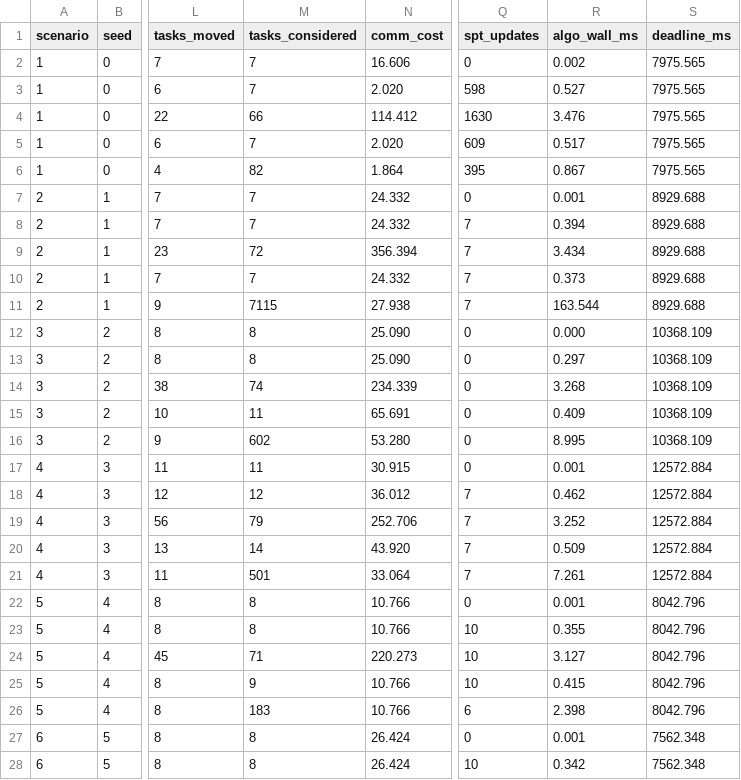
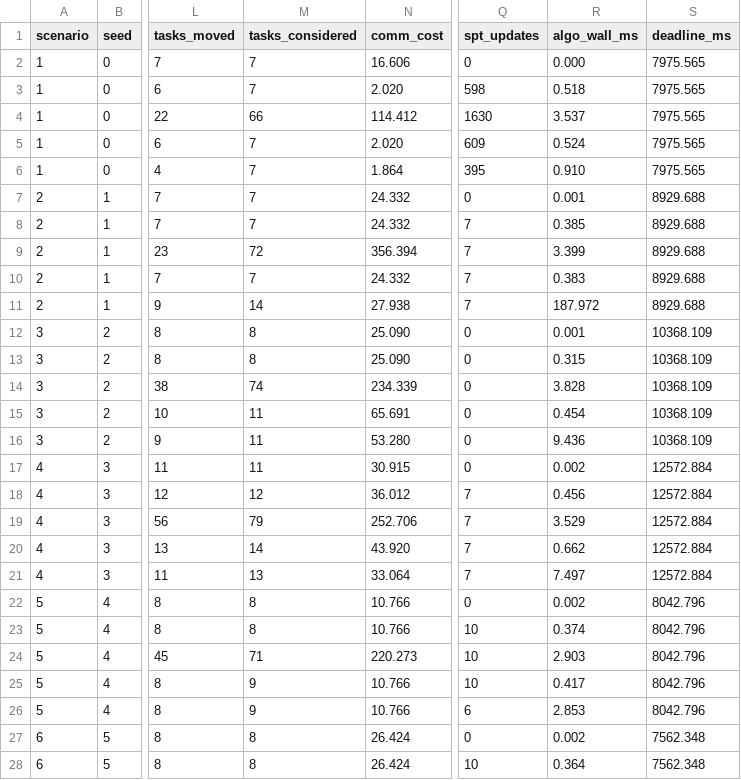
Before and after one commit to gayanigupta/dynamic-scheduling, a CSV file: results_multifail.csv, drawn as a sheet; only a part is shown, gaps mark what is left out; the diff covers the shown part only; the diff names each change by its address in the sheet, - before the commit and + after, or states it on an @@ line.

```diff
--- a/results_multifail.csv
+++ b/results_multifail.csv
-R2 (algo_wall_ms): 0.002
+R2 (algo_wall_ms): 0.000
-R3 (algo_wall_ms): 0.527
+R3 (algo_wall_ms): 0.518
-R4 (algo_wall_ms): 3.476
+R4 (algo_wall_ms): 3.537
-R5 (algo_wall_ms): 0.517
+R5 (algo_wall_ms): 0.524
-M6 (tasks_considered): 82
+M6 (tasks_considered): 7
-R6 (algo_wall_ms): 0.867
+R6 (algo_wall_ms): 0.910
-R8 (algo_wall_ms): 0.394
+R8 (algo_wall_ms): 0.385
-R9 (algo_wall_ms): 3.434
+R9 (algo_wall_ms): 3.399
-R10 (algo_wall_ms): 0.373
+R10 (algo_wall_ms): 0.383
-M11 (tasks_considered): 7115
+M11 (tasks_considered): 14
-R11 (algo_wall_ms): 163.544
+R11 (algo_wall_ms): 187.972
-R12 (algo_wall_ms): 0.000
+R12 (algo_wall_ms): 0.001
-R13 (algo_wall_ms): 0.297
+R13 (algo_wall_ms): 0.315
-R14 (algo_wall_ms): 3.268
+R14 (algo_wall_ms): 3.828
-R15 (algo_wall_ms): 0.409
+R15 (algo_wall_ms): 0.454
-M16 (tasks_considered): 602
+M16 (tasks_considered): 11
-R16 (algo_wall_ms): 8.995
+R16 (algo_wall_ms): 9.436
-R17 (algo_wall_ms): 0.001
+R17 (algo_wall_ms): 0.002
-R18 (algo_wall_ms): 0.462
+R18 (algo_wall_ms): 0.456
-R19 (algo_wall_ms): 3.252
+R19 (algo_wall_ms): 3.529
-R20 (algo_wall_ms): 0.509
+R20 (algo_wall_ms): 0.662
-M21 (tasks_considered): 501
+M21 (tasks_considered): 13
-R21 (algo_wall_ms): 7.261
+R21 (algo_wall_ms): 7.497
-R22 (algo_wall_ms): 0.001
+R22 (algo_wall_ms): 0.002
-R23 (algo_wall_ms): 0.355
+R23 (algo_wall_ms): 0.374
-R24 (algo_wall_ms): 3.127
+R24 (algo_wall_ms): 2.903
-R25 (algo_wall_ms): 0.415
+R25 (algo_wall_ms): 0.417
-M26 (tasks_considered): 183
+M26 (tasks_considered): 9
-R26 (algo_wall_ms): 2.398
+R26 (algo_wall_ms): 2.853
-R27 (algo_wall_ms): 0.001
+R27 (algo_wall_ms): 0.002
-R28 (algo_wall_ms): 0.342
+R28 (algo_wall_ms): 0.364
```
Also changed, not shown: 54 edited cells elsewhere in this file, milp_small.csv, results_heavy.csv, 18 other files.
